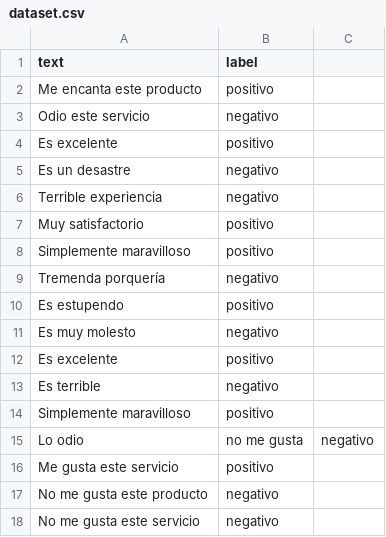
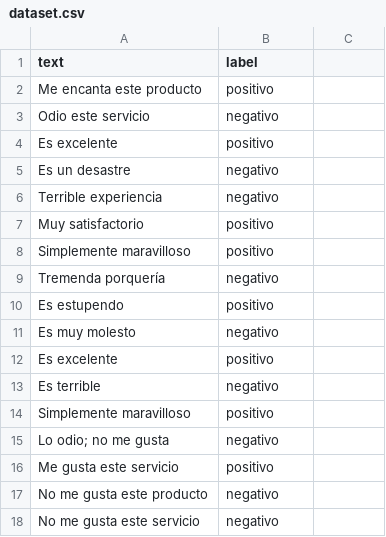
Before and after one commit to GiselaM12/T48A-P08, a CSV file: naive-bayes-classifier/data/dataset.csv, drawn as a sheet; removed rows and columns are numbered as before the commit, all else as after; the diff names each change by its address in the sheet, - before the commit and + after, or states it on an @@ line.

Commit message:
Update dataset.csv

```diff
--- a/naive-bayes-classifier/data/dataset.csv
+++ b/naive-bayes-classifier/data/dataset.csv
-row 15: Lo odio | no me gusta | negativo
+row 15: Lo odio; no me gusta | negativo
```
